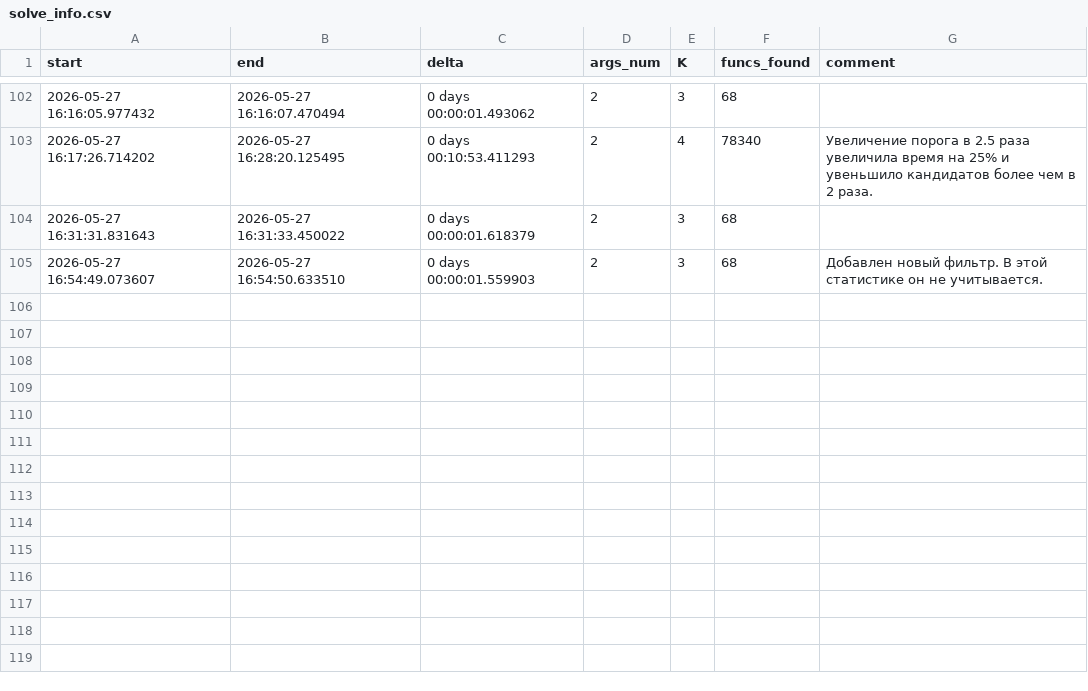
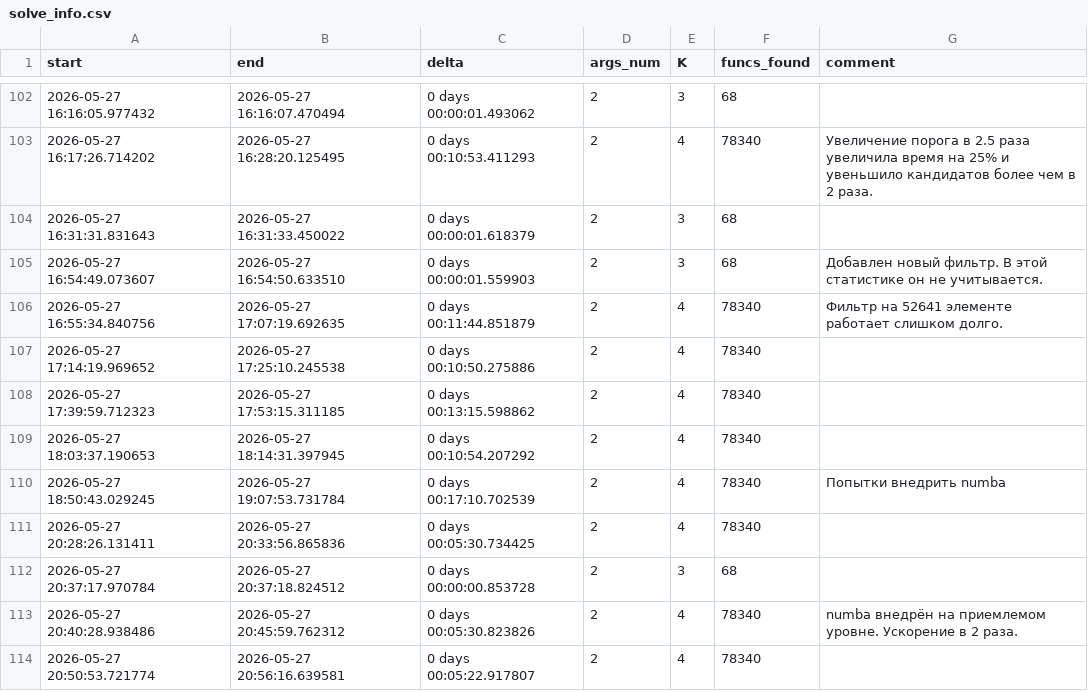
Before and after one commit to st011310/MinimalClones, a CSV file: output/solve_info.csv, drawn as a sheet; only a part is shown, gaps mark what is left out.

```diff
--- a/output/solve_info.csv
+++ b/output/solve_info.csv
@@ -106 +106,10 @@ start,end,delta,args_num,K,funcs_found,comment
 2026-05-27 16:54:49.073607,2026-05-27 16:54:50.633510,0 days 00:00:01.559903,2,3,68,Добавлен новый фильтр. В этой статистике он не учитывается.
+2026-05-27 16:55:34.840756,2026-05-27 17:07:19.692635,0 days 00:11:44.851879,2,4,78340,Фильтр на 52641 элементе работает слишком долго.
+2026-05-27 17:14:19.969652,2026-05-27 17:25:10.245538,0 days 00:10:50.275886,2,4,78340,
+2026-05-27 17:39:59.712323,2026-05-27 17:53:15.311185,0 days 00:13:15.598862,2,4,78340,
+2026-05-27 18:03:37.190653,2026-05-27 18:14:31.397945,0 days 00:10:54.207292,2,4,78340,
+2026-05-27 18:50:43.029245,2026-05-27 19:07:53.731784,0 days 00:17:10.702539,2,4,78340,Попытки внедрить numba
+2026-05-27 20:28:26.131411,2026-05-27 20:33:56.865836,0 days 00:05:30.734425,2,4,78340,
+2026-05-27 20:37:17.970784,2026-05-27 20:37:18.824512,0 days 00:00:00.853728,2,3,68,
+2026-05-27 20:40:28.938486,2026-05-27 20:45:59.762312,0 days 00:05:30.823826,2,4,78340,numba внедрён на приемлемом уровне. Ускорение в 2 раза.
+2026-05-27 20:50:53.721774,2026-05-27 20:56:16.639581,0 days 00:05:22.917807,2,4,78340,
```
Also changed, not shown: 5 other files.
